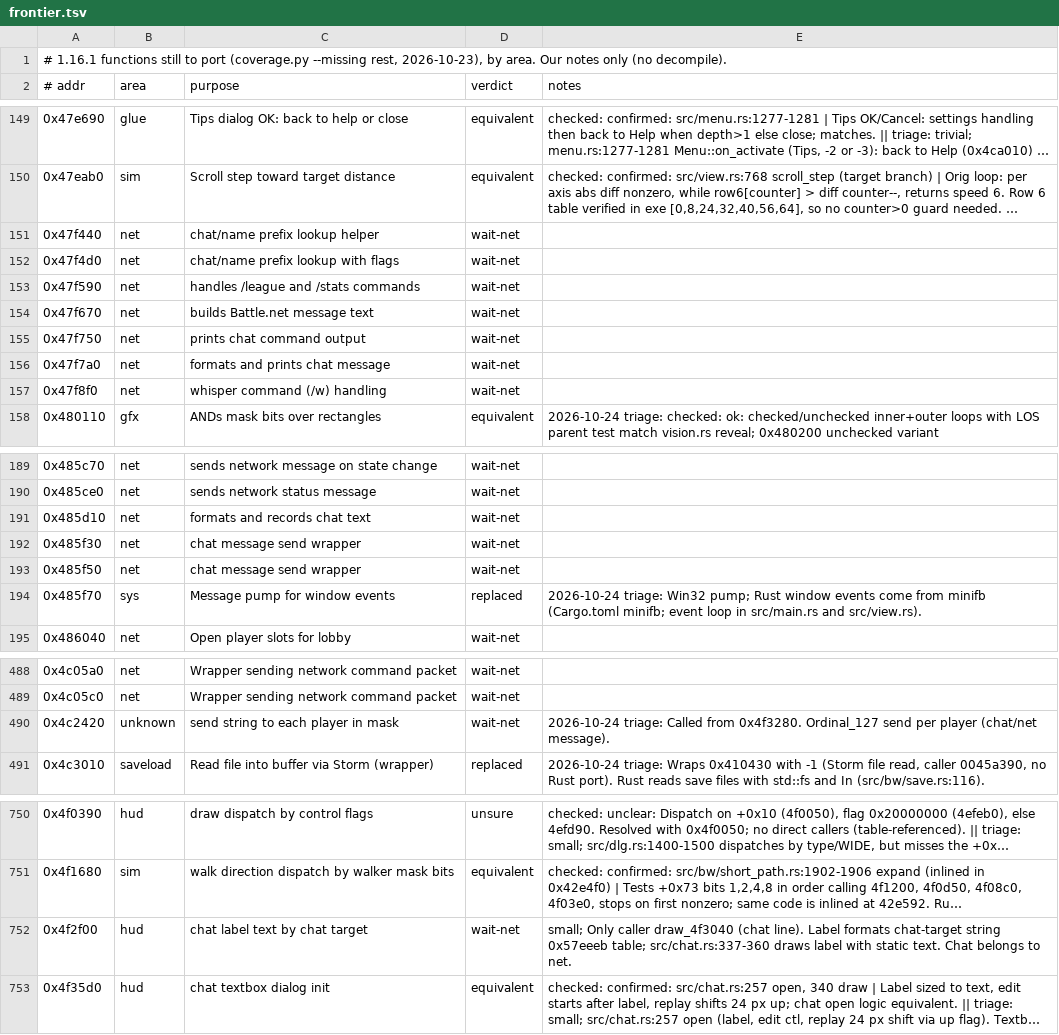
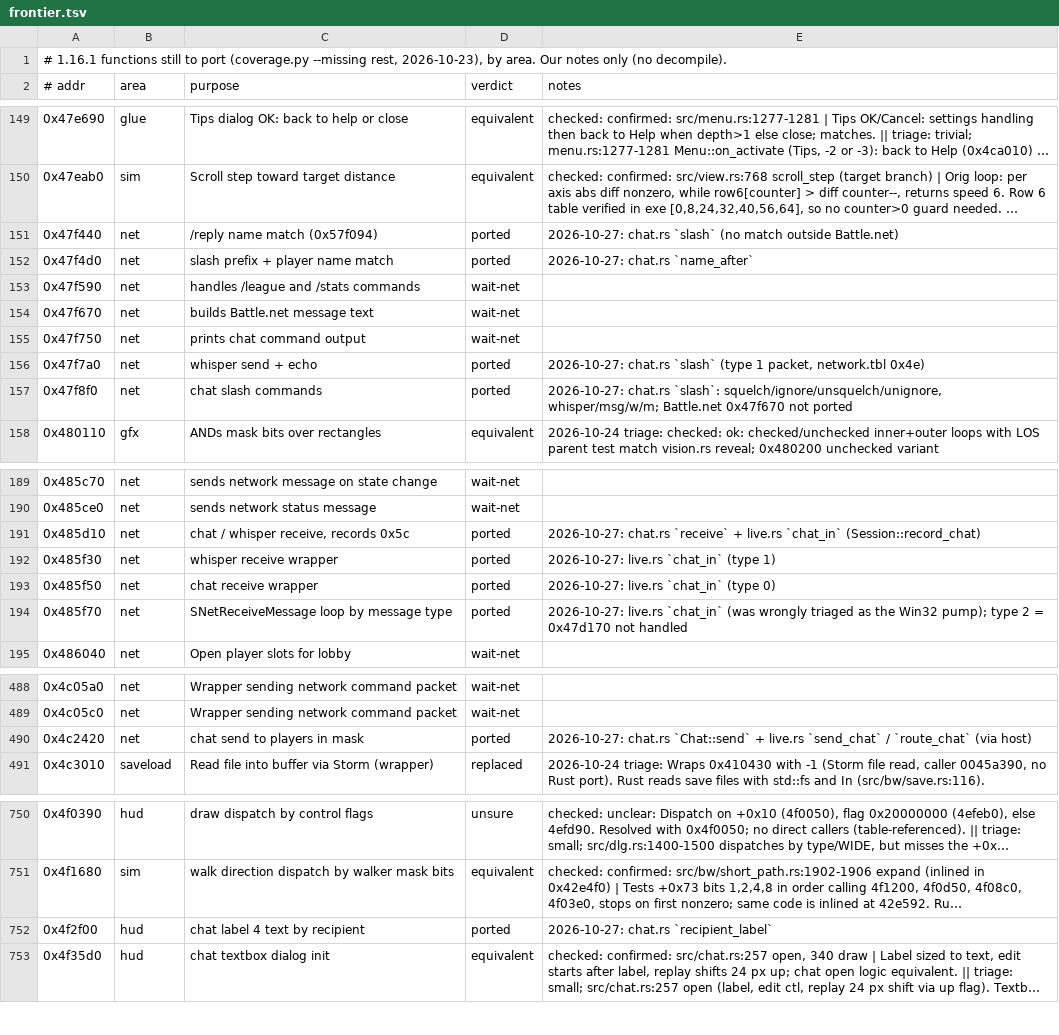
Before and after one commit to icedstew/starcraft-broodwar, a TSV file: agent/frontier.tsv, drawn as a sheet; only a part is shown, gaps mark what is left out; long unchanged cells end in …; the diff names each change by its address in the sheet, - before the commit and + after, or states it on an @@ line.

```diff
--- a/agent/frontier.tsv
+++ b/agent/frontier.tsv
-C151 (purpose): chat/name prefix lookup helper
+C151 (purpose): /reply name match (0x57f094)
-D151:D152 (verdict): wait-net
+D151:D152 (verdict): ported
-E151 (notes): (empty)
+E151 (notes): 2026-10-27: chat.rs `slash` (no match outside Battle.net)
-C152 (purpose): chat/name prefix lookup with flags
+C152 (purpose): slash prefix + player name match
-E152 (notes): (empty)
+E152 (notes): 2026-10-27: chat.rs `name_after`
-C156 (purpose): formats and prints chat message
+C156 (purpose): whisper send + echo
-D156:D157 (verdict): wait-net
+D156:D157 (verdict): ported
-E156 (notes): (empty)
+E156 (notes): 2026-10-27: chat.rs `slash` (type 1 packet, network.tbl 0x4e)
-C157 (purpose): whisper command (/w) handling
+C157 (purpose): chat slash commands
-E157 (notes): (empty)
+E157 (notes): 2026-10-27: chat.rs `slash`: squelch/ignore/unsquelch/unignore, whisper/msg/w/m; Battle.net 0x47f670 not ported
-C191 (purpose): formats and records chat text
+C191 (purpose): chat / whisper receive, records 0x5c
-D191:D193 (verdict): wait-net
+D191:D193 (verdict): ported
-E191 (notes): (empty)
+E191 (notes): 2026-10-27: chat.rs `receive` + live.rs `chat_in` (Session::record_chat)
-C192 (purpose): chat message send wrapper
+C192 (purpose): whisper receive wrapper
-E192 (notes): (empty)
+E192 (notes): 2026-10-27: live.rs `chat_in` (type 1)
-C193 (purpose): chat message send wrapper
+C193 (purpose): chat receive wrapper
-E193 (notes): (empty)
+E193 (notes): 2026-10-27: live.rs `chat_in` (type 0)
-B194 (area): sys
+B194 (area): net
-C194 (purpose): Message pump for window events
+C194 (purpose): SNetReceiveMessage loop by message type
-D194 (verdict): replaced
+D194 (verdict): ported
-E194 (notes): 2026-10-24 triage: Win32 pump; Rust window events come from minifb (Cargo.toml minifb; event loop in src/main.rs and src/view.rs).
+E194 (notes): 2026-10-27: live.rs `chat_in` (was wrongly triaged as the Win32 pump); type 2 = 0x47d170 not handled
-B490 (area): unknown
+B490 (area): net
-C490 (purpose): send string to each player in mask
+C490 (purpose): chat send to players in mask
-D490 (verdict): wait-net
+D490 (verdict): ported
-E490 (notes): 2026-10-24 triage: Called from 0x4f3280. Ordinal_127 send per player (chat/net message).
+E490 (notes): 2026-10-27: chat.rs `Chat::send` + live.rs `send_chat` / `route_chat` (via host)
-C752 (purpose): chat label text by chat target
+C752 (purpose): chat label 4 text by recipient
-D752 (verdict): wait-net
+D752 (verdict): ported
-E752 (notes): small; Only caller draw_4f3040 (chat line). Label formats chat-target string 0x57eeeb table; src/chat.rs:337-360 draws label with static text. Chat belongs to net.
+E752 (notes): 2026-10-27: chat.rs `recipient_label`
```
Also changed, not shown: 7 other files.
